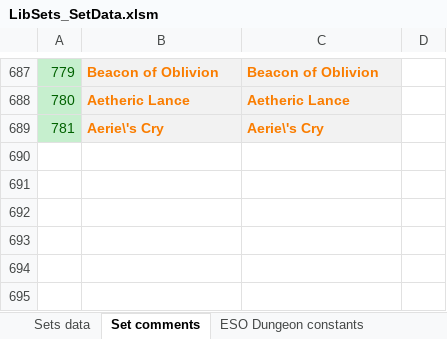
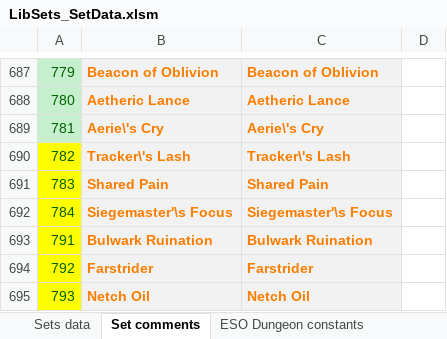
Before and after one commit to Baertram/LibSets, an Excel workbook: LibSets/Data/LibSets_SetData.xlsm, sheet Set comments, drawn as a sheet; only a part is shown, gaps mark what is left out; values as stored, in another font and other column widths than the file's, no borders; the diff names each change by its address in the sheet, - before the commit and + after, or states it on an @@ line.

```diff
--- a/LibSets/Data/LibSets_SetData.xlsm (sheet Set comments)
+++ b/LibSets/Data/LibSets_SetData.xlsm (sheet Set comments)
+row 690: 782 | Tracker\'s Lash | Tracker\'s Lash
+row 691: 783 | Shared Pain | Shared Pain
+row 692: 784 | Siegemaster'\s Focus | Siegemaster'\s Focus
+row 693: 791 | Bulwark Ruination | Bulwark Ruination
+row 694: 792 | Farstrider | Farstrider
+row 695: 793 | Netch Oil | Netch Oil
```
Also changed, not shown: sheet Workarea, sheet ESO zone constants, sheet Sets data, sheet ESO map constants, sheet ESO dumped WayshrineInfo, sheet LibSets constants, 1 more sheet, formulas that keep their value, 4 other files.
